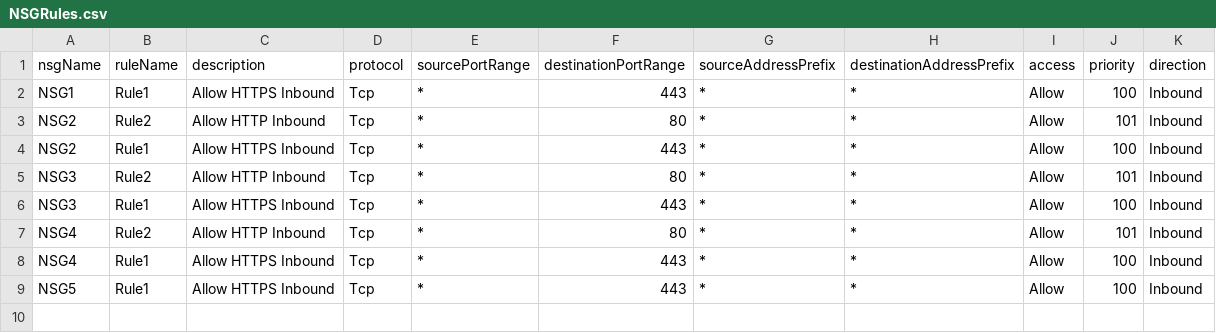
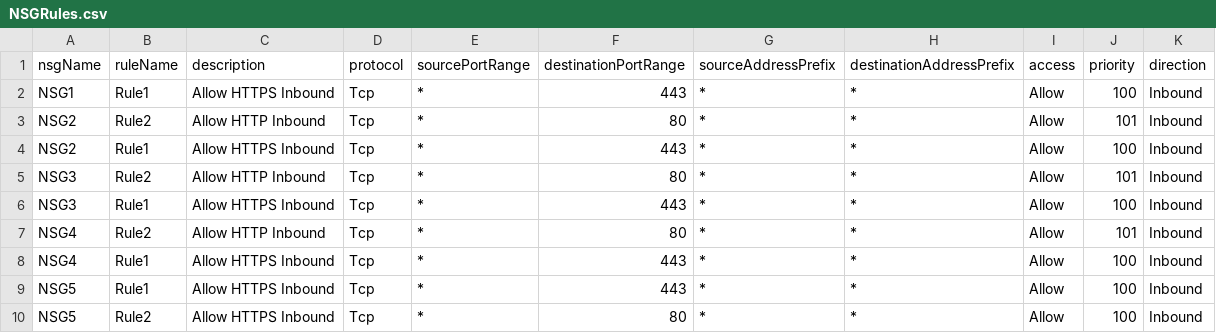
Before and after one commit to dpantaz/NSGac, a CSV file: NSGRules.csv, drawn as a sheet.

Commit message:
Update NSGRules.csv

```diff
--- a/NSGRules.csv
+++ b/NSGRules.csv
@@ -9 +9,2 @@ NSG4,Rule1,Allow HTTPS Inbound,Tcp,*,443,*,*,Allow,100,Inbound
 NSG5,Rule1,Allow HTTPS Inbound,Tcp,*,443,*,*,Allow,100,Inbound
+NSG5,Rule2,Allow HTTPS Inbound,Tcp,*,80,*,*,Allow,100,Inbound
```
